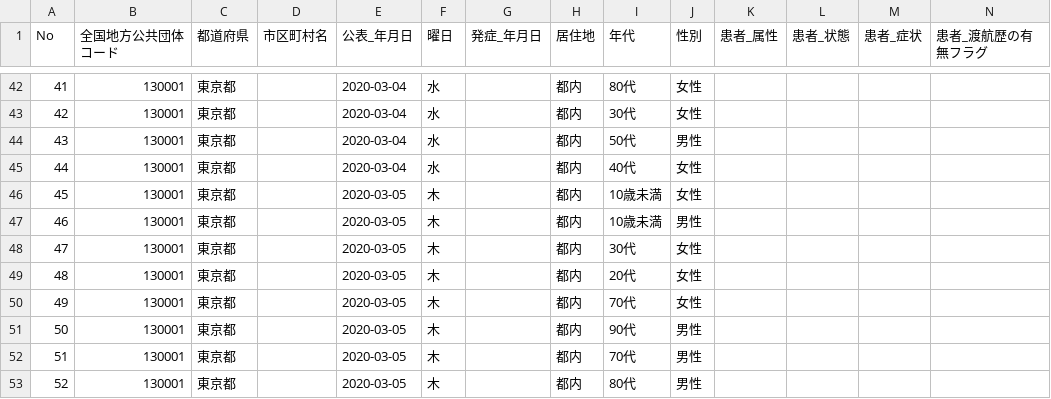
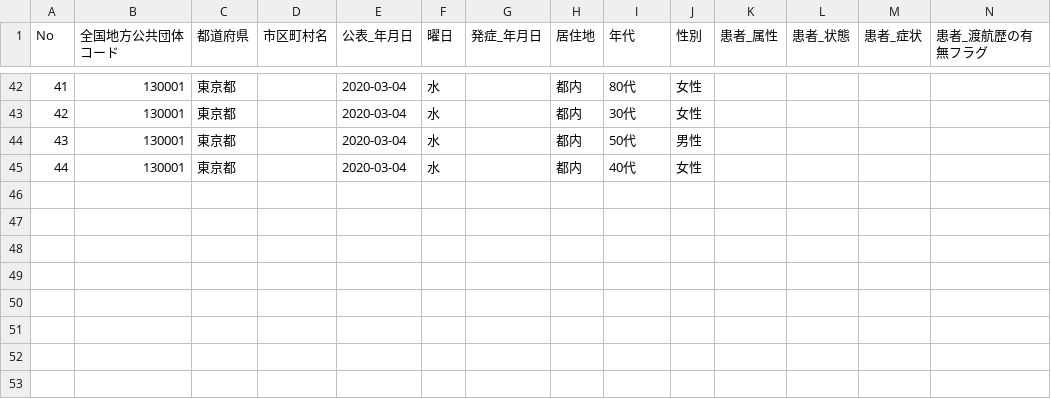
Before and after one commit to stop-covid19-hyogo/covid19, a CSV file: data/130001_tokyo_covid19_patients.csv, drawn as a sheet; only a part is shown, gaps mark what is left out; rows hold the shown columns only; the diff names each change by its address in the sheet, - before the commit and + after, or states it on an @@ line.

```diff
--- a/data/130001_tokyo_covid19_patients.csv
+++ b/data/130001_tokyo_covid19_patients.csv
-row 46: 45 | 130001 | 東京都 |  | 2020-03-05 | 木 |  | 都内 | 10歳未満 | 女性
-row 47: 46 | 130001 | 東京都 |  | 2020-03-05 | 木 |  | 都内 | 10歳未満 | 男性
-row 48: 47 | 130001 | 東京都 |  | 2020-03-05 | 木 |  | 都内 | 30代 | 女性
-row 49: 48 | 130001 | 東京都 |  | 2020-03-05 | 木 |  | 都内 | 20代 | 女性
-row 50: 49 | 130001 | 東京都 |  | 2020-03-05 | 木 |  | 都内 | 70代 | 女性
-row 51: 50 | 130001 | 東京都 |  | 2020-03-05 | 木 |  | 都内 | 90代 | 男性
-row 52: 51 | 130001 | 東京都 |  | 2020-03-05 | 木 |  | 都内 | 70代 | 男性
-row 53: 52 | 130001 | 東京都 |  | 2020-03-05 | 木 |  | 都内 | 80代 | 男性
```
Also changed, not shown: 37 other files.
